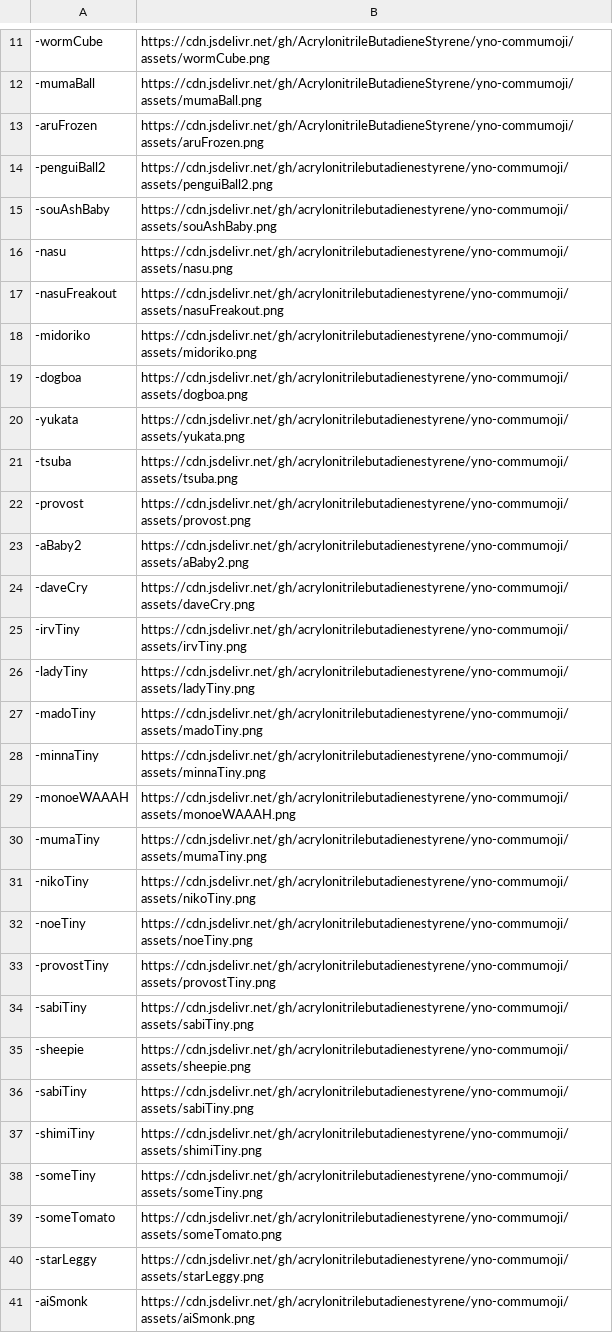
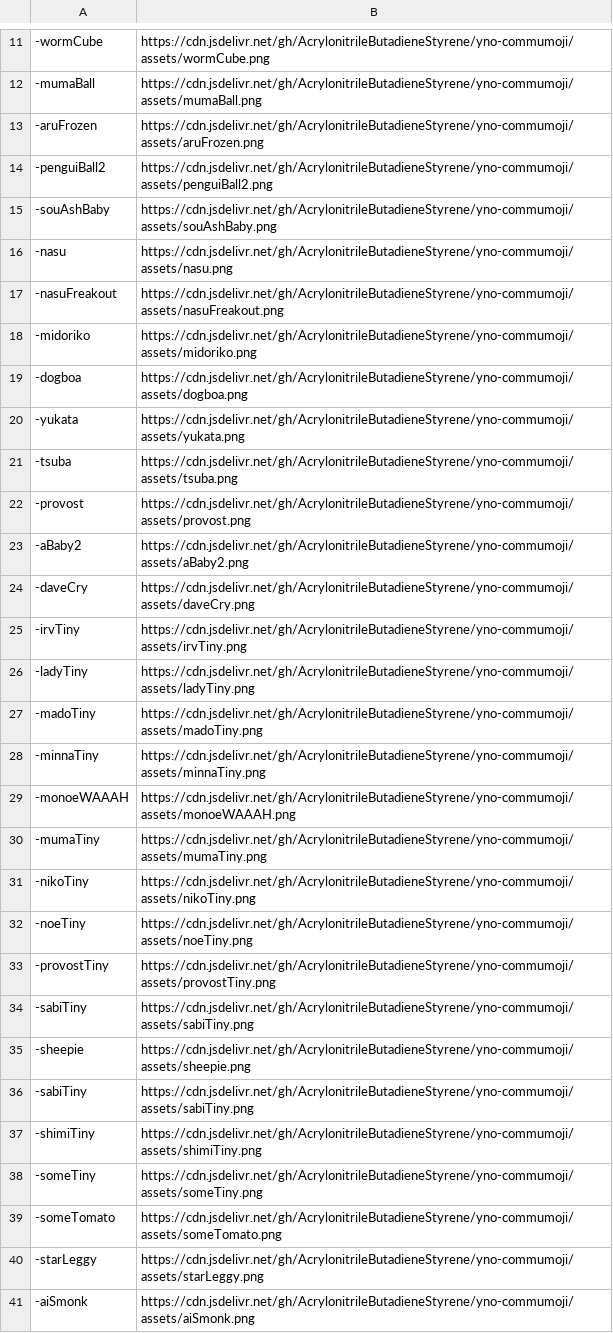
Before and after one commit to AcrylonitrileButadieneStyrene/yno-commumoji, a CSV file: config.csv, drawn as a sheet; only a part is shown, gaps mark what is left out; the diff covers the shown part only.

Commit message:
add penguiBall3 by jackssrt

```diff
--- a/config.csv
+++ b/config.csv
@@ -13,29 +13,29 @@
 -aruFrozen,https://cdn.jsdelivr.net/gh/AcrylonitrileButadieneStyrene/yno-commumoji/assets/aruFrozen.png
--penguiBall2,https://cdn.jsdelivr.net/gh/acrylonitrilebutadienestyrene/yno-commumoji/assets/penguiBall2.png
--souAshBaby,https://cdn.jsdelivr.net/gh/acrylonitrilebutadienestyrene/yno-commumoji/assets/souAshBaby.png
--nasu,https://cdn.jsdelivr.net/gh/acrylonitrilebutadienestyrene/yno-commumoji/assets/nasu.png
--nasuFreakout,https://cdn.jsdelivr.net/gh/acrylonitrilebutadienestyrene/yno-commumoji/assets/nasuFreakout.png
--midoriko,https://cdn.jsdelivr.net/gh/acrylonitrilebutadienestyrene/yno-commumoji/assets/midoriko.png
--dogboa,https://cdn.jsdelivr.net/gh/acrylonitrilebutadienestyrene/yno-commumoji/assets/dogboa.png
--yukata,https://cdn.jsdelivr.net/gh/acrylonitrilebutadienestyrene/yno-commumoji/assets/yukata.png
--tsuba,https://cdn.jsdelivr.net/gh/acrylonitrilebutadienestyrene/yno-commumoji/assets/tsuba.png
--provost,https://cdn.jsdelivr.net/gh/acrylonitrilebutadienestyrene/yno-commumoji/assets/provost.png
--aBaby2,https://cdn.jsdelivr.net/gh/acrylonitrilebutadienestyrene/yno-commumoji/assets/aBaby2.png
--daveCry,https://cdn.jsdelivr.net/gh/acrylonitrilebutadienestyrene/yno-commumoji/assets/daveCry.png
--irvTiny,https://cdn.jsdelivr.net/gh/acrylonitrilebutadienestyrene/yno-commumoji/assets/irvTiny.png
--ladyTiny,https://cdn.jsdelivr.net/gh/acrylonitrilebutadienestyrene/yno-commumoji/assets/ladyTiny.png
--madoTiny,https://cdn.jsdelivr.net/gh/acrylonitrilebutadienestyrene/yno-commumoji/assets/madoTiny.png
--minnaTiny,https://cdn.jsdelivr.net/gh/acrylonitrilebutadienestyrene/yno-commumoji/assets/minnaTiny.png
--monoeWAAAH,https://cdn.jsdelivr.net/gh/acrylonitrilebutadienestyrene/yno-commumoji/assets/monoeWAAAH.png
--mumaTiny,https://cdn.jsdelivr.net/gh/acrylonitrilebutadienestyrene/yno-commumoji/assets/mumaTiny.png
--nikoTiny,https://cdn.jsdelivr.net/gh/acrylonitrilebutadienestyrene/yno-commumoji/assets/nikoTiny.png
--noeTiny,https://cdn.jsdelivr.net/gh/acrylonitrilebutadienestyrene/yno-commumoji/assets/noeTiny.png
--provostTiny,https://cdn.jsdelivr.net/gh/acrylonitrilebutadienestyrene/yno-commumoji/assets/provostTiny.png
--sabiTiny,https://cdn.jsdelivr.net/gh/acrylonitrilebutadienestyrene/yno-commumoji/assets/sabiTiny.png
--sheepie,https://cdn.jsdelivr.net/gh/acrylonitrilebutadienestyrene/yno-commumoji/assets/sheepie.png
--sabiTiny,https://cdn.jsdelivr.net/gh/acrylonitrilebutadienestyrene/yno-commumoji/assets/sabiTiny.png
--shimiTiny,https://cdn.jsdelivr.net/gh/acrylonitrilebutadienestyrene/yno-commumoji/assets/shimiTiny.png
--someTiny,https://cdn.jsdelivr.net/gh/acrylonitrilebutadienestyrene/yno-commumoji/assets/someTiny.png
--someTomato,https://cdn.jsdelivr.net/gh/acrylonitrilebutadienestyrene/yno-commumoji/assets/someTomato.png
--starLeggy,https://cdn.jsdelivr.net/gh/acrylonitrilebutadienestyrene/yno-commumoji/assets/starLeggy.png
--aiSmonk,https://cdn.jsdelivr.net/gh/acrylonitrilebutadienestyrene/yno-commumoji/assets/aiSmonk.png
+-penguiBall2,https://cdn.jsdelivr.net/gh/AcrylonitrileButadieneStyrene/yno-commumoji/assets/penguiBall2.png
+-souAshBaby,https://cdn.jsdelivr.net/gh/AcrylonitrileButadieneStyrene/yno-commumoji/assets/souAshBaby.png
+-nasu,https://cdn.jsdelivr.net/gh/AcrylonitrileButadieneStyrene/yno-commumoji/assets/nasu.png
+-nasuFreakout,https://cdn.jsdelivr.net/gh/AcrylonitrileButadieneStyrene/yno-commumoji/assets/nasuFreakout.png
+-midoriko,https://cdn.jsdelivr.net/gh/AcrylonitrileButadieneStyrene/yno-commumoji/assets/midoriko.png
+-dogboa,https://cdn.jsdelivr.net/gh/AcrylonitrileButadieneStyrene/yno-commumoji/assets/dogboa.png
+-yukata,https://cdn.jsdelivr.net/gh/AcrylonitrileButadieneStyrene/yno-commumoji/assets/yukata.png
+-tsuba,https://cdn.jsdelivr.net/gh/AcrylonitrileButadieneStyrene/yno-commumoji/assets/tsuba.png
+-provost,https://cdn.jsdelivr.net/gh/AcrylonitrileButadieneStyrene/yno-commumoji/assets/provost.png
+-aBaby2,https://cdn.jsdelivr.net/gh/AcrylonitrileButadieneStyrene/yno-commumoji/assets/aBaby2.png
+-daveCry,https://cdn.jsdelivr.net/gh/AcrylonitrileButadieneStyrene/yno-commumoji/assets/daveCry.png
+-irvTiny,https://cdn.jsdelivr.net/gh/AcrylonitrileButadieneStyrene/yno-commumoji/assets/irvTiny.png
+-ladyTiny,https://cdn.jsdelivr.net/gh/AcrylonitrileButadieneStyrene/yno-commumoji/assets/ladyTiny.png
+-madoTiny,https://cdn.jsdelivr.net/gh/AcrylonitrileButadieneStyrene/yno-commumoji/assets/madoTiny.png
+-minnaTiny,https://cdn.jsdelivr.net/gh/AcrylonitrileButadieneStyrene/yno-commumoji/assets/minnaTiny.png
+-monoeWAAAH,https://cdn.jsdelivr.net/gh/AcrylonitrileButadieneStyrene/yno-commumoji/assets/monoeWAAAH.png
+-mumaTiny,https://cdn.jsdelivr.net/gh/AcrylonitrileButadieneStyrene/yno-commumoji/assets/mumaTiny.png
+-nikoTiny,https://cdn.jsdelivr.net/gh/AcrylonitrileButadieneStyrene/yno-commumoji/assets/nikoTiny.png
+-noeTiny,https://cdn.jsdelivr.net/gh/AcrylonitrileButadieneStyrene/yno-commumoji/assets/noeTiny.png
+-provostTiny,https://cdn.jsdelivr.net/gh/AcrylonitrileButadieneStyrene/yno-commumoji/assets/provostTiny.png
+-sabiTiny,https://cdn.jsdelivr.net/gh/AcrylonitrileButadieneStyrene/yno-commumoji/assets/sabiTiny.png
+-sheepie,https://cdn.jsdelivr.net/gh/AcrylonitrileButadieneStyrene/yno-commumoji/assets/sheepie.png
+-sabiTiny,https://cdn.jsdelivr.net/gh/AcrylonitrileButadieneStyrene/yno-commumoji/assets/sabiTiny.png
+-shimiTiny,https://cdn.jsdelivr.net/gh/AcrylonitrileButadieneStyrene/yno-commumoji/assets/shimiTiny.png
+-someTiny,https://cdn.jsdelivr.net/gh/AcrylonitrileButadieneStyrene/yno-commumoji/assets/someTiny.png
+-someTomato,https://cdn.jsdelivr.net/gh/AcrylonitrileButadieneStyrene/yno-commumoji/assets/someTomato.png
+-starLeggy,https://cdn.jsdelivr.net/gh/AcrylonitrileButadieneStyrene/yno-commumoji/assets/starLeggy.png
+-aiSmonk,https://cdn.jsdelivr.net/gh/AcrylonitrileButadieneStyrene/yno-commumoji/assets/aiSmonk.png
```
Also changed, not shown: 1 added row and 3 edited cells elsewhere in this file, 2 other files.
